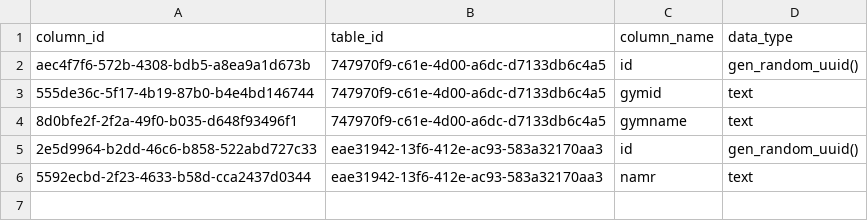
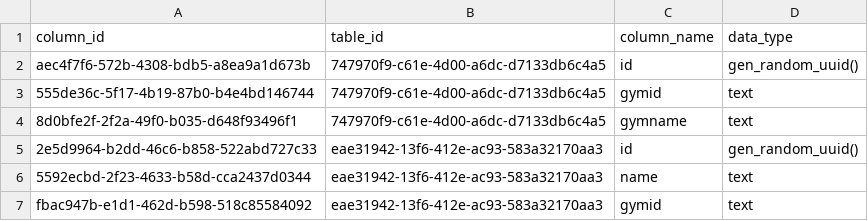
Before and after one commit to Sumith2104/Flux-ServerBased, a CSV file: src/database/0590af6e-6117-4fac-85ed-72ffdbcf4f4d/172fdb1b-9bbd-4d57-8425-dda1665ffe27/columns.csv, drawn as a sheet.

```diff
--- a/src/database/0590af6e-6117-4fac-85ed-72ffdbcf4f4d/172fdb1b-9bbd-4d57-8425-dda1665ffe27/columns.csv
+++ b/src/database/0590af6e-6117-4fac-85ed-72ffdbcf4f4d/172fdb1b-9bbd-4d57-8425-dda1665ffe27/columns.csv
@@ -5,2 +5,3 @@ aec4f7f6-572b-4308-bdb5-a8ea9a1d673b,747970f9-c61e-4d00-a6dc-d7133db6c4a5,id,gen
 2e5d9964-b2dd-46c6-b858-522abd727c33,eae31942-13f6-412e-ac93-583a32170aa3,id,gen_random_uuid()
-5592ecbd-2f23-4633-b58d-cca2437d0344,eae31942-13f6-412e-ac93-583a32170aa3,namr,text
+5592ecbd-2f23-4633-b58d-cca2437d0344,eae31942-13f6-412e-ac93-583a32170aa3,name,text
+fbac947b-e1d1-462d-b598-518c85584092,eae31942-13f6-412e-ac93-583a32170aa3,gymid,text
```
Also changed, not shown: 5 other files.
